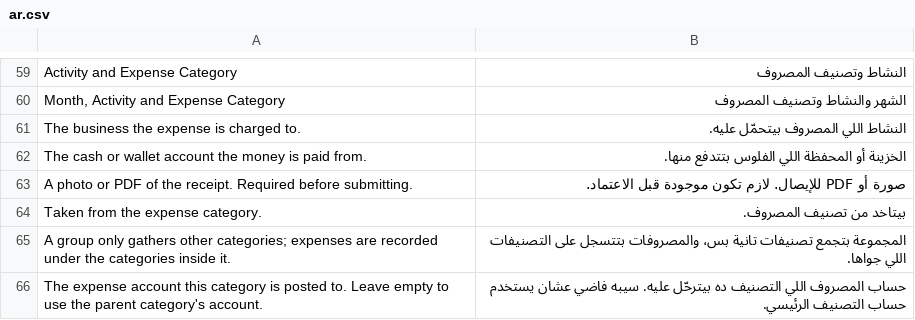
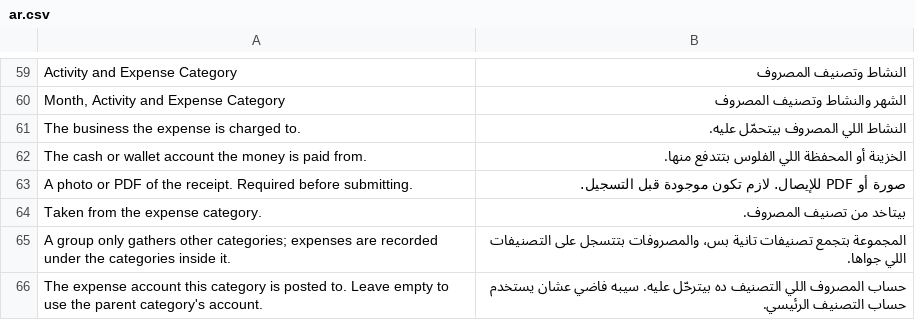
Before and after one commit to tokaM107/integrated-business-platform, a CSV file: apps/imed_erp/imed_erp/translations/ar.csv, drawn as a sheet; only a part is shown, gaps mark what is left out; the diff covers the shown part only.

```diff
--- a/apps/imed_erp/imed_erp/translations/ar.csv
+++ b/apps/imed_erp/imed_erp/translations/ar.csv
@@ -62,3 +62,3 @@ The business the expense is charged to.,النشاط اللي المصروف ب
 The cash or wallet account the money is paid from.,الخزينة أو المحفظة اللي الفلوس بتتدفع منها.
-"A photo or PDF of the receipt. Required before submitting.",صورة أو PDF للإيصال. لازم تكون موجودة قبل الاعتماد.
+A photo or PDF of the receipt. Required before submitting.,صورة أو PDF للإيصال. لازم تكون موجودة قبل التسجيل.
 Taken from the expense category.,بيتاخد من تصنيف المصروف.
```
Also changed, not shown: 53 added rows, 2 removed rows and 18 edited cells elsewhere in this file.
